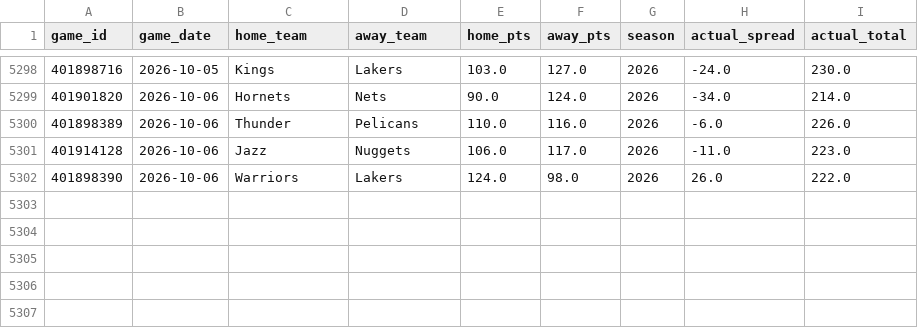
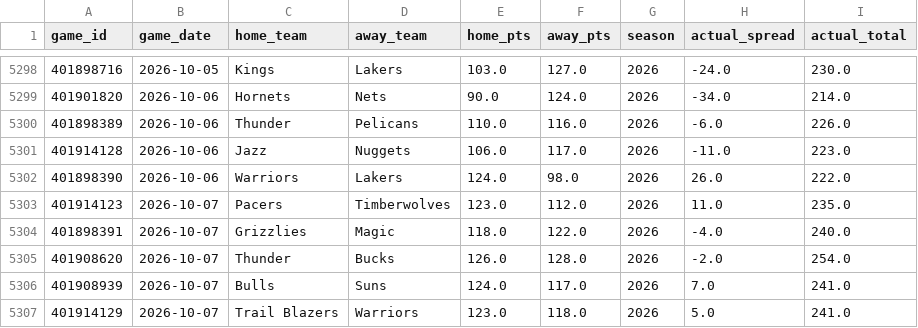
Before and after one commit to bigtyme2k3/Nba-model, a CSV file: data/raw/hoopr_games_master.csv, drawn as a sheet; only a part is shown, gaps mark what is left out; the diff names each change by its address in the sheet, - before the commit and + after, or states it on an @@ line.

```diff
--- a/data/raw/hoopr_games_master.csv
+++ b/data/raw/hoopr_games_master.csv
+row 5303: 401914123 | 2026-10-07 | Pacers | Timberwolves | 123.0 | 112.0 | 2026 | 11.0 | 235.0
+row 5304: 401898391 | 2026-10-07 | Grizzlies | Magic | 118.0 | 122.0 | 2026 | -4.0 | 240.0
+row 5305: 401908620 | 2026-10-07 | Thunder | Bucks | 126.0 | 128.0 | 2026 | -2.0 | 254.0
+row 5306: 401908939 | 2026-10-07 | Bulls | Suns | 124.0 | 117.0 | 2026 | 7.0 | 241.0
+row 5307: 401914129 | 2026-10-07 | Trail Blazers | Warriors | 123.0 | 118.0 | 2026 | 5.0 | 241.0
```
Also changed, not shown: data/processed/master_2026.csv, data/raw/hoopr_games_2026.csv, 20 other files.
